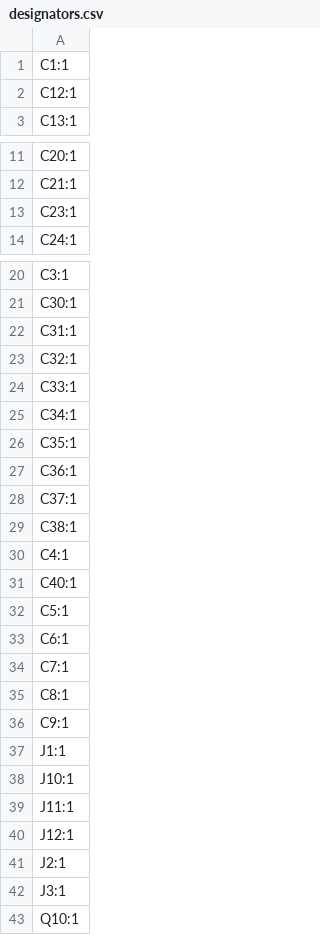
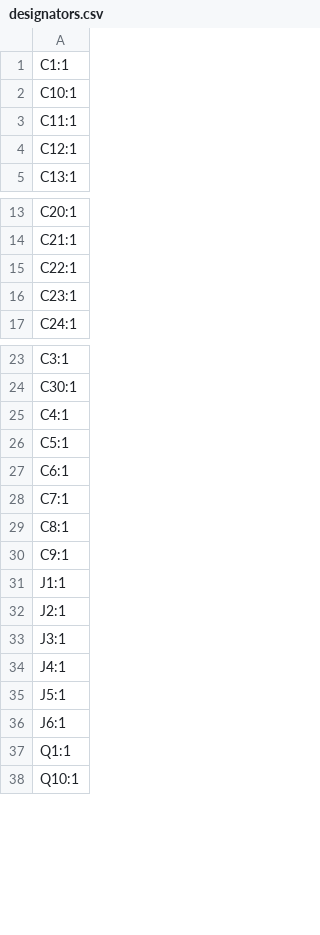
Before and after one commit to floresacton/big-foc, a CSV file: pcb/power/production/designators.csv, drawn as a sheet; only a part is shown, gaps mark what is left out; the diff covers the shown part only.

```diff
--- a/pcb/power/production/designators.csv
+++ b/pcb/power/production/designators.csv
@@ -1,2 +1,4 @@
 C1:1
+C10:1
+C11:1
 C12:1
@@ -12,2 +14,3 @@ C20:1
 C21:1
+C22:1
 C23:1
@@ -21,12 +24,3 @@ C3:1
 C30:1
-C31:1
-C32:1
-C33:1
-C34:1
-C35:1
-C36:1
-C37:1
-C38:1
 C4:1
-C40:1
 C5:1
@@ -37,7 +31,8 @@ C9:1
 J1:1
-J10:1
-J11:1
-J12:1
 J2:1
 J3:1
+J4:1
+J5:1
+J6:1
+Q1:1
 Q10:1
```
Also changed, not shown: 2 added rows and 1 removed row elsewhere in this file, pcb/bulk/production/designators.csv, pcb/bulk/production/positions.csv, 37 other files.
